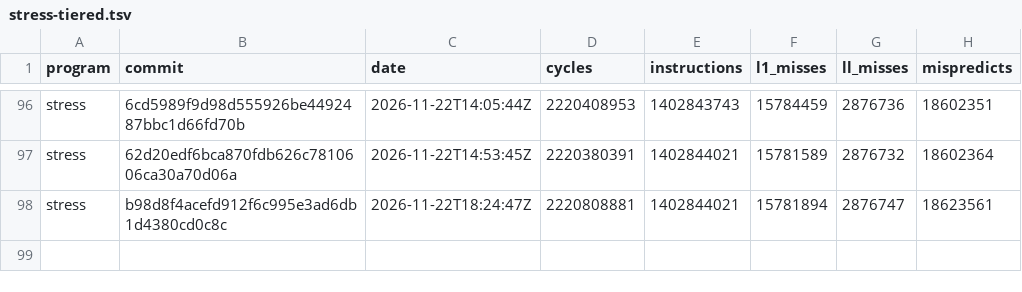
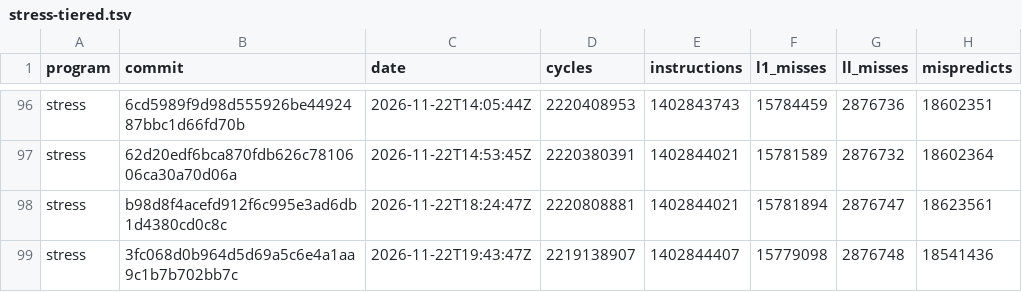
Before and after one commit to zane-lang/compiler, a TSV file: stress-tiered.tsv, drawn as a sheet; only a part is shown, gaps mark what is left out.

```diff
--- a/stress-tiered.tsv
+++ b/stress-tiered.tsv
@@ -98 +98,2 @@ stress	62d20edf6bca870fdb626c7810606ca30a70d06a	2026-11-22T14:53:45Z	2220380391
 stress	b98d8f4acefd912f6c995e3ad6db1d4380cd0c8c	2026-11-22T18:24:47Z	2220808881	1402844021	15781894	2876747	18623561
+stress	3fc068d0b964d5d69a5c6e4a1aa9c1b7b702bb7c	2026-11-22T19:43:47Z	2219138907	1402844407	15779098	2876748	18541436
```
Also changed, not shown: latest.tsv, stress-plain.tsv, 1 other file.
